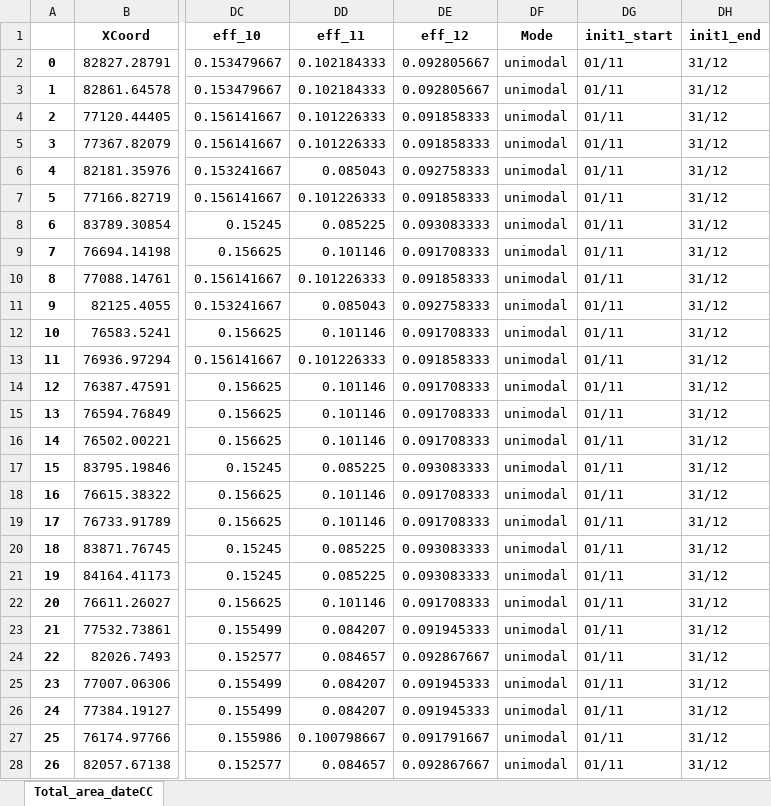
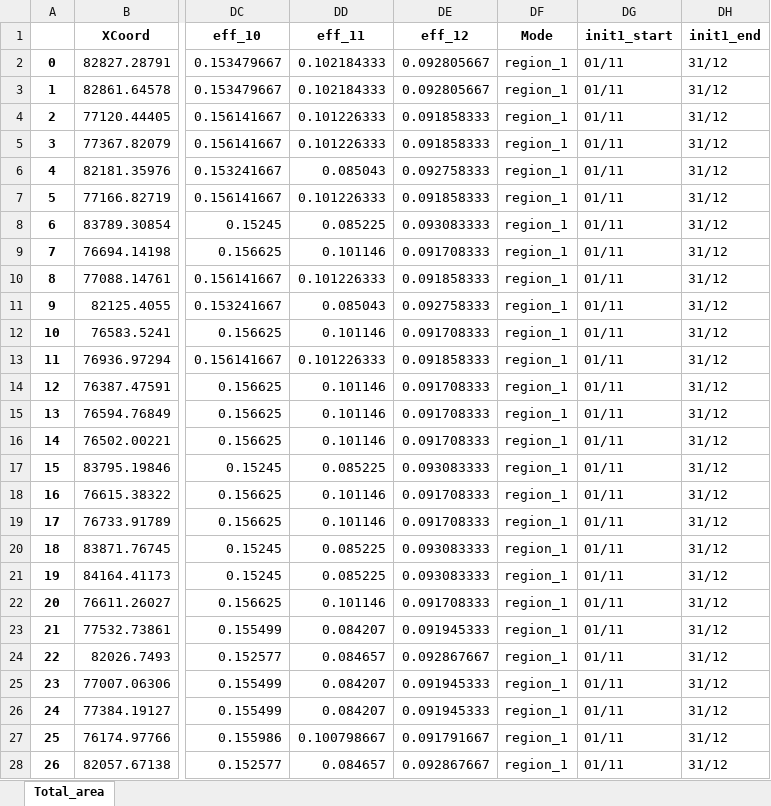
Before and after one commit to akorkovelos/agrodem, an Excel workbook: Pilot_Result_Part1.xlsx, sheet Total_area, drawn as a sheet; only a part is shown, gaps mark what is left out; values as stored, in another font and other column widths than the file's, no borders; the diff covers the shown part only; the diff names each change by its address in the sheet, - before the commit and + after, or states it on an @@ line.

```diff
--- a/Pilot_Result_Part1.xlsx (sheet Total_area)
+++ b/Pilot_Result_Part1.xlsx (sheet Total_area)
-sheet tab: Total_area_dateCC
+sheet tab: Total_area
-DF2:DF28 (Mode): unimodal
+DF2:DF28 (Mode): region_1
```
Also changed, not shown: 274 edited cells elsewhere in this sheet, Pilot_Input_Crop_Calendar.xlsx, Pilot_Input_Fuel_Prices.xlsx, 4 other files.
